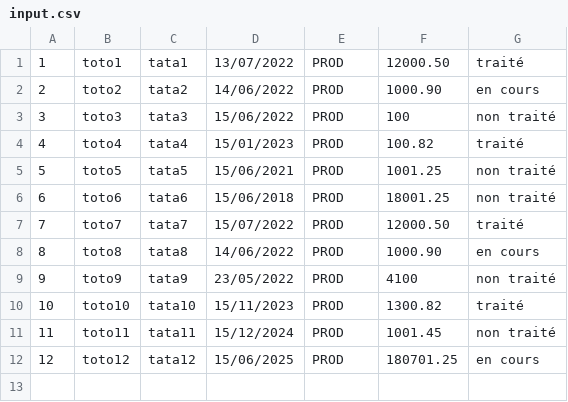
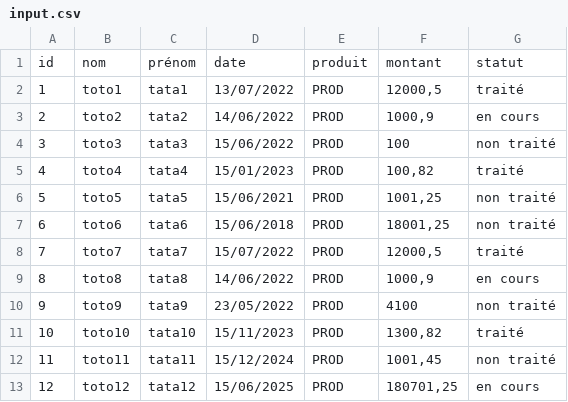
Before and after one commit to karima-squalli/batchProject, a CSV file: src/main/resources/input.csv, drawn as a sheet.

Commit message:
[Feature] Modifications au niveau de input.csv : montant avec virgule au lieu de point + ajout de champ date dans output.csv + attribut date en Date au lieu de String dans la classe Client + ajout de la classe Utils contenant des méthodes utiles + ajout de tests unitaires pour la classe Utils + ajout de classe BatchProjectKeys contenant des constantes

```diff
--- a/src/main/resources/input.csv
+++ b/src/main/resources/input.csv
@@ -1,12 +1,13 @@
-1;toto1;tata1;13/07/2022;PROD;12000.50;traité
-2;toto2;tata2;14/06/2022;PROD;1000.90;en cours
+id;nom;prénom;date;produit;montant;statut
+1;toto1;tata1;13/07/2022;PROD;12000,5;traité
+2;toto2;tata2;14/06/2022;PROD;1000,9;en cours
 3;toto3;tata3;15/06/2022;PROD;100;non traité
-4;toto4;tata4;15/01/2023;PROD;100.82;traité
-5;toto5;tata5;15/06/2021;PROD;1001.25;non traité
-6;toto6;tata6;15/06/2018;PROD;18001.25;non traité
-7;toto7;tata7;15/07/2022;PROD;12000.50;traité
-8;toto8;tata8;14/06/2022;PROD;1000.90;en cours
+4;toto4;tata4;15/01/2023;PROD;100,82;traité
+5;toto5;tata5;15/06/2021;PROD;1001,25;non traité
+6;toto6;tata6;15/06/2018;PROD;18001,25;non traité
+7;toto7;tata7;15/07/2022;PROD;12000,5;traité
+8;toto8;tata8;14/06/2022;PROD;1000,9;en cours
 9;toto9;tata9;23/05/2022;PROD;4100;non traité
-10;toto10;tata10;15/11/2023;PROD;1300.82;traité
-11;toto11;tata11;15/12/2024;PROD;1001.45;non traité
-12;toto12;tata12;15/06/2025;PROD;180701.25;en cours
+10;toto10;tata10;15/11/2023;PROD;1300,82;traité
+11;toto11;tata11;15/12/2024;PROD;1001,45;non traité
+12;toto12;tata12;15/06/2025;PROD;180701,25;en cours
```
Also changed, not shown: target/classes/input.csv, 16 other files.
